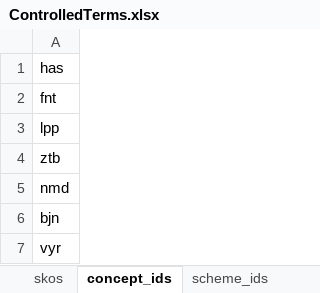
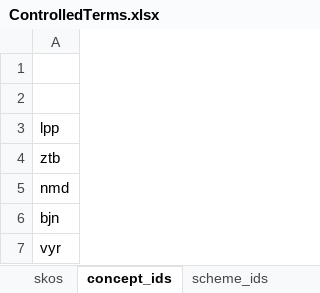
Before and after one commit to sapa/spa-vocabulary, an Excel workbook: source/ControlledTerms.xlsx, sheet concept_ids, drawn as a sheet; only a part is shown; values as stored, in another font and other column widths than the file's, no borders; the diff names each change by its address in the sheet, - before the commit and + after, or states it on an @@ line.

```diff
--- a/source/ControlledTerms.xlsx (sheet concept_ids)
+++ b/source/ControlledTerms.xlsx (sheet concept_ids)
-A1: has
+A1: (empty)
-A2: fnt
+A2: (empty)
```
Also changed, not shown: sheet skos, 2 other files.
